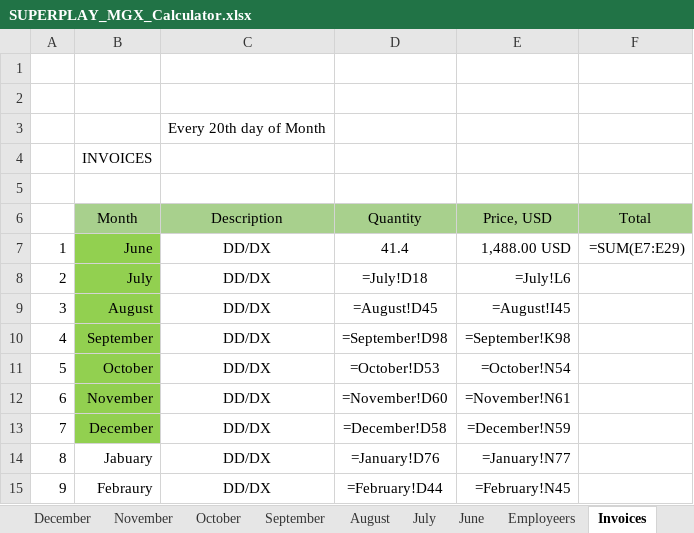
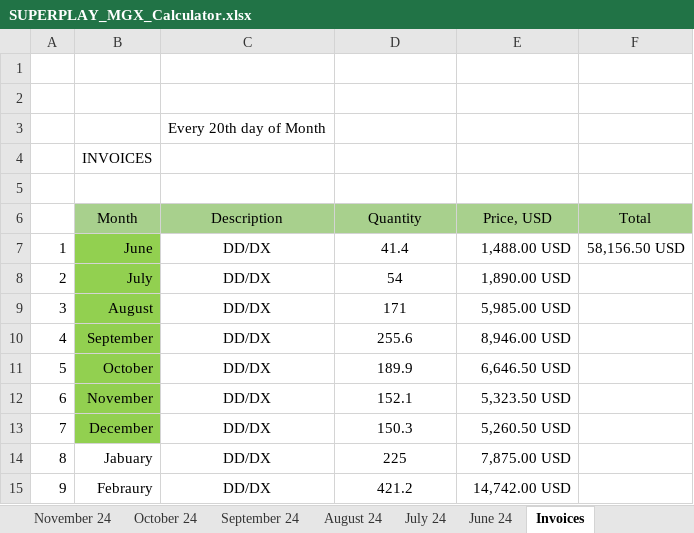
Before and after one commit to lisenbart/lg-board, an Excel workbook: data/finance/SUPERPLAY_MGX_Calculator.xlsx, sheet Invoices, drawn as a sheet; values as stored, in another font and other column widths than the file's, no borders; formulas without a stored value are shown as written; the diff names each change by its address in the sheet, - before the commit and + after, or states it on an @@ line.

```diff
--- a/data/finance/SUPERPLAY_MGX_Calculator.xlsx (sheet Invoices)
+++ b/data/finance/SUPERPLAY_MGX_Calculator.xlsx (sheet Invoices)
-sheet tab: December
-sheet tab: November
-sheet tab: October
-sheet tab: September
-sheet tab: August
-sheet tab: July
-sheet tab: June
+sheet tab: November 24
+sheet tab: October 24
+sheet tab: September 24
+sheet tab: August 24
+sheet tab: July 24
+sheet tab: June 24
-F7 (Total): =SUM(E7:E29)
+F7 (Total): 58,156.50 USD
-D8 (Quantity): =July!D18
+D8 (Quantity): 54
-E8 (Price, USD): =July!L6
+E8 (Price, USD): 1,890.00 USD
-D9 (Quantity): =August!D45
+D9 (Quantity): 171
-E9 (Price, USD): =August!I45
+E9 (Price, USD): 5,985.00 USD
-D10 (Quantity): =September!D98
+D10 (Quantity): 255.6
-E10 (Price, USD): =September!K98
+E10 (Price, USD): 8,946.00 USD
-D11 (Quantity): =October!D53
+D11 (Quantity): 189.9
-E11 (Price, USD): =October!N54
+E11 (Price, USD): 6,646.50 USD
-D12 (Quantity): =November!D60
+D12 (Quantity): 152.1
-E12 (Price, USD): =November!N61
+E12 (Price, USD): 5,323.50 USD
-D13 (Quantity): =December!D58
+D13 (Quantity): 150.3
-E13 (Price, USD): =December!N59
+E13 (Price, USD): 5,260.50 USD
-D14 (Quantity): =January!D76
+D14 (Quantity): 225
-E14 (Price, USD): =January!N77
+E14 (Price, USD): 7,875.00 USD
-D15 (Quantity): =February!D44
+D15 (Quantity): 421.2
-E15 (Price, USD): =February!N45
+E15 (Price, USD): 14,742.00 USD
```
Also changed, not shown: sheet Employeers, other sheet tabs, data/SP_MGX_check.xlsx, data/mirror/SP_MGX_check.xlsx, 14 other files.
